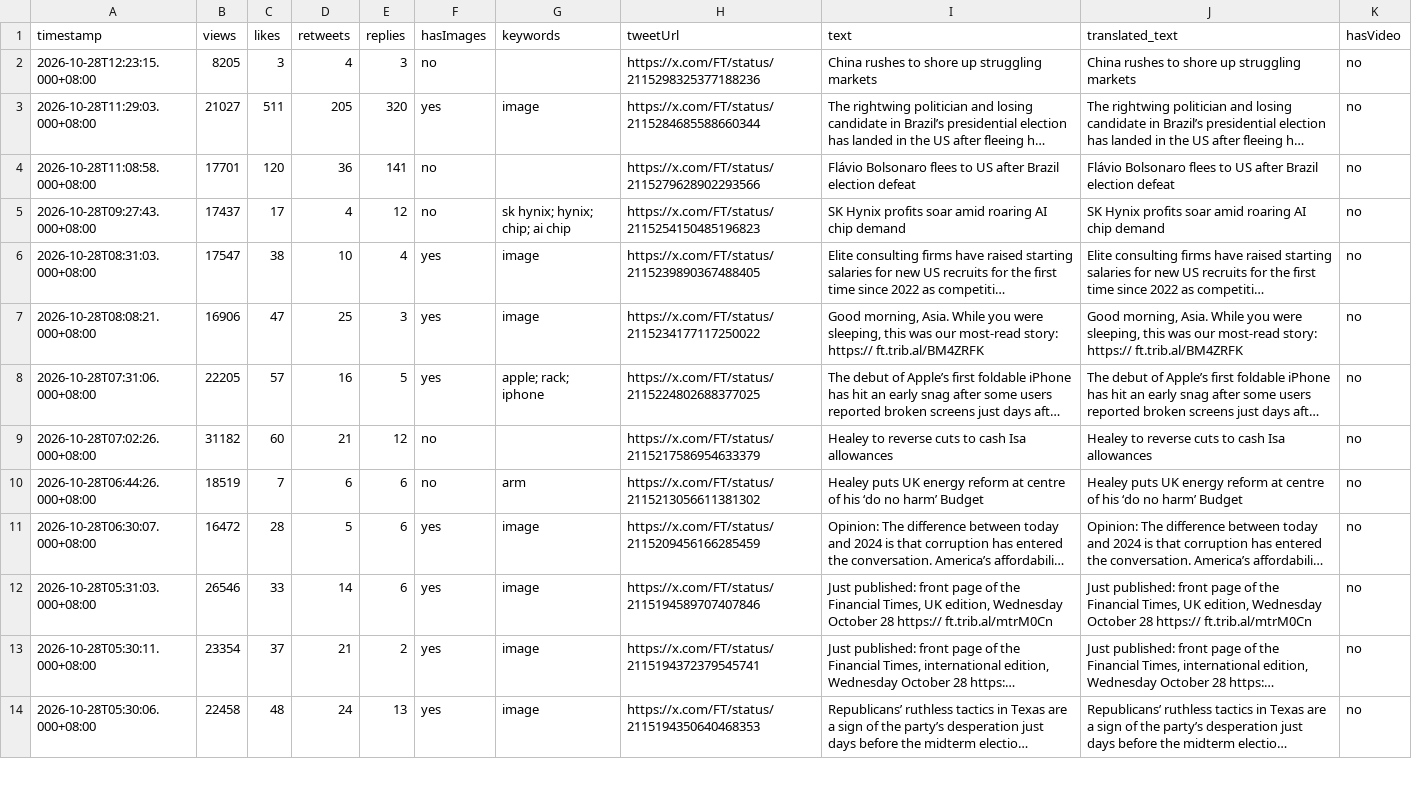
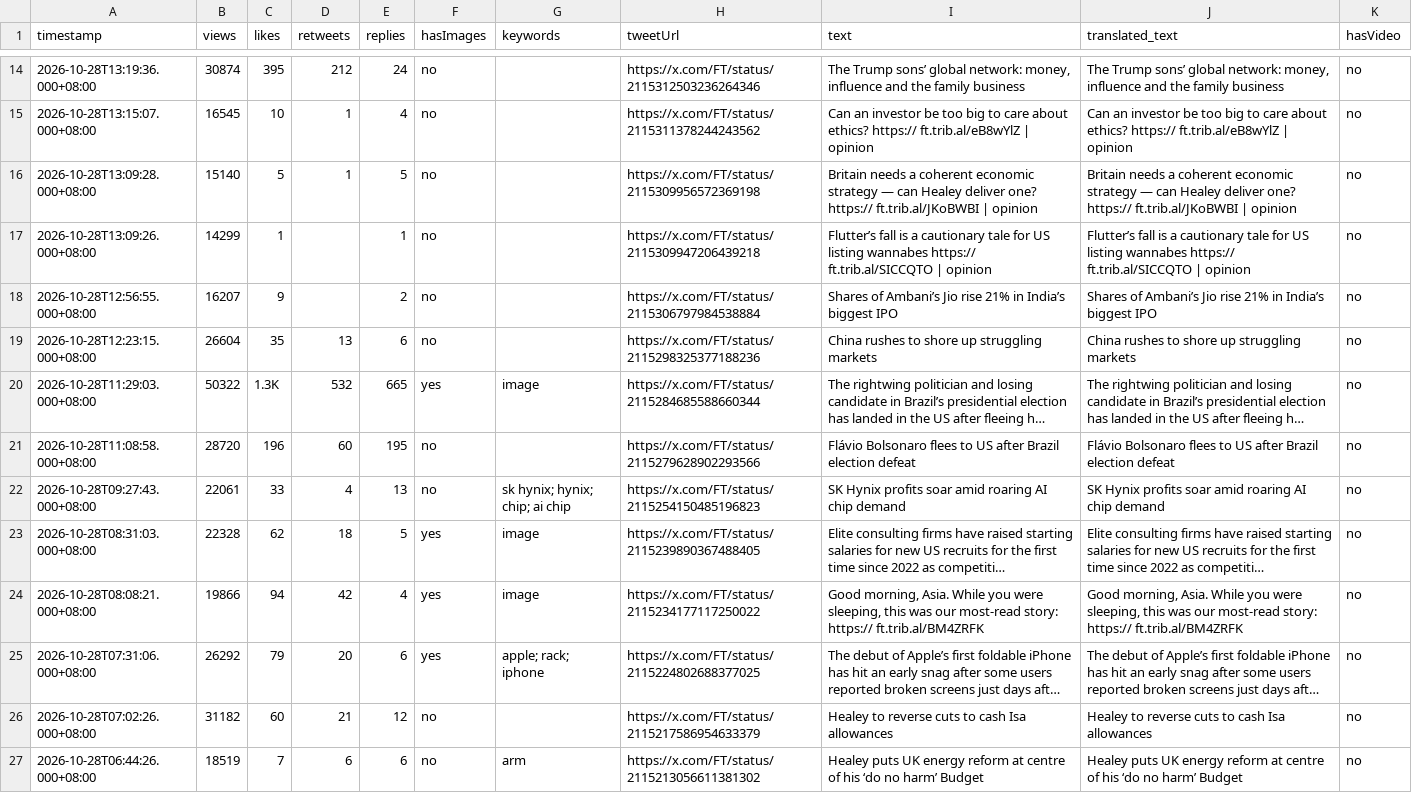
Before and after one commit to Evaline8485/TrendForceDashboard, a CSV file: csv/FT.csv, drawn as a sheet; only a part is shown, gaps mark what is left out; the shorter side is filled out with more unchanged rows; long unchanged cells end in …; addresses are those after the commit; the diff covers the shown part only; the diff names each change by its address in the sheet, - before the commit and + after, or states it on an @@ line.

```diff
--- a/csv/FT.csv
+++ b/csv/FT.csv
+row 14: 2026-10-28T13:19:36.000+08:00 | 30874 | 395 | 212 | 24 | no |  | https://x.com/FT/status/2115312503236264346 | The Trump sons’ global network: money, influence and the family business | The Trump sons’ global network: money, influence and the family business | no
+row 15: 2026-10-28T13:15:07.000+08:00 | 16545 | 10 | 1 | 4 | no |  | https://x.com/FT/status/2115311378244243562 | Can an investor be too big to care about ethics? https:// ft.trib.al/eB8wYlZ | opinion | Can an investor be too big to care about ethics? https:// ft.trib.al/eB8wYlZ | opinion | no
+row 16: 2026-10-28T13:09:28.000+08:00 | 15140 | 5 | 1 | 5 | no |  | https://x.com/FT/status/2115309956572369198 | Britain needs a coherent economic strategy — can Healey deliver one? https:// ft.trib.al/JKoBWBI | opinion | Britain needs a coherent economic strategy — can Healey deliver one? https:// ft.trib.al/JKoBWBI | opinion | no
+row 17: 2026-10-28T13:09:26.000+08:00 | 14299 | 1 |  | 1 | no |  | https://x.com/FT/status/2115309947206439218 | Flutter’s fall is a cautionary tale for US listing wannabes https:// ft.trib.al/SICCQTO | opinion | Flutter’s fall is a cautionary tale for US listing wannabes https:// ft.trib.al/SICCQTO | opinion | no
+row 18: 2026-10-28T12:56:55.000+08:00 | 16207 | 9 |  | 2 | no |  | https://x.com/FT/status/2115306797984538884 | Shares of Ambani’s Jio rise 21% in India’s biggest IPO | Shares of Ambani’s Jio rise 21% in India’s biggest IPO | no
-B19 (views): 8205
+B19 (views): 26604
-C19 (likes): 3
+C19 (likes): 35
-D19 (retweets): 4
+D19 (retweets): 13
-E19 (replies): 3
+E19 (replies): 6
-B20 (views): 21027
+B20 (views): 50322
-C20 (likes): 511
+C20 (likes): 1.3K
-D20 (retweets): 205
+D20 (retweets): 532
-E20 (replies): 320
+E20 (replies): 665
-B21 (views): 17701
+B21 (views): 28720
-C21 (likes): 120
+C21 (likes): 196
-D21 (retweets): 36
+D21 (retweets): 60
-E21 (replies): 141
+E21 (replies): 195
-B22 (views): 17437
+B22 (views): 22061
-C22 (likes): 17
+C22 (likes): 33
-E22 (replies): 12
+E22 (replies): 13
-B23 (views): 17547
+B23 (views): 22328
-C23 (likes): 38
+C23 (likes): 62
-D23 (retweets): 10
+D23 (retweets): 18
-E23 (replies): 4
+E23 (replies): 5
-B24 (views): 16906
+B24 (views): 19866
-C24 (likes): 47
+C24 (likes): 94
-D24 (retweets): 25
+D24 (retweets): 42
-E24 (replies): 3
+E24 (replies): 4
-B25 (views): 22205
+B25 (views): 26292
-C25 (likes): 57
+C25 (likes): 79
-D25 (retweets): 16
+D25 (retweets): 20
-E25 (replies): 5
+E25 (replies): 6
```
Also changed, not shown: 12 added rows elsewhere in this file, csv/TrendForce.csv, csv/jukan05.csv, 38 other files.
